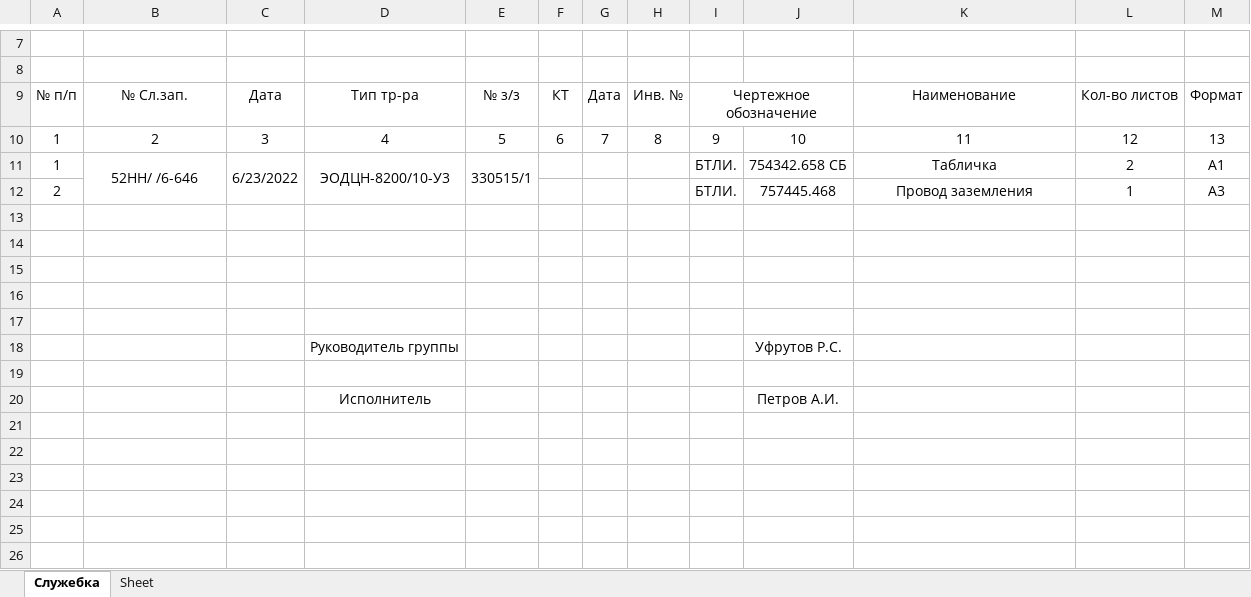
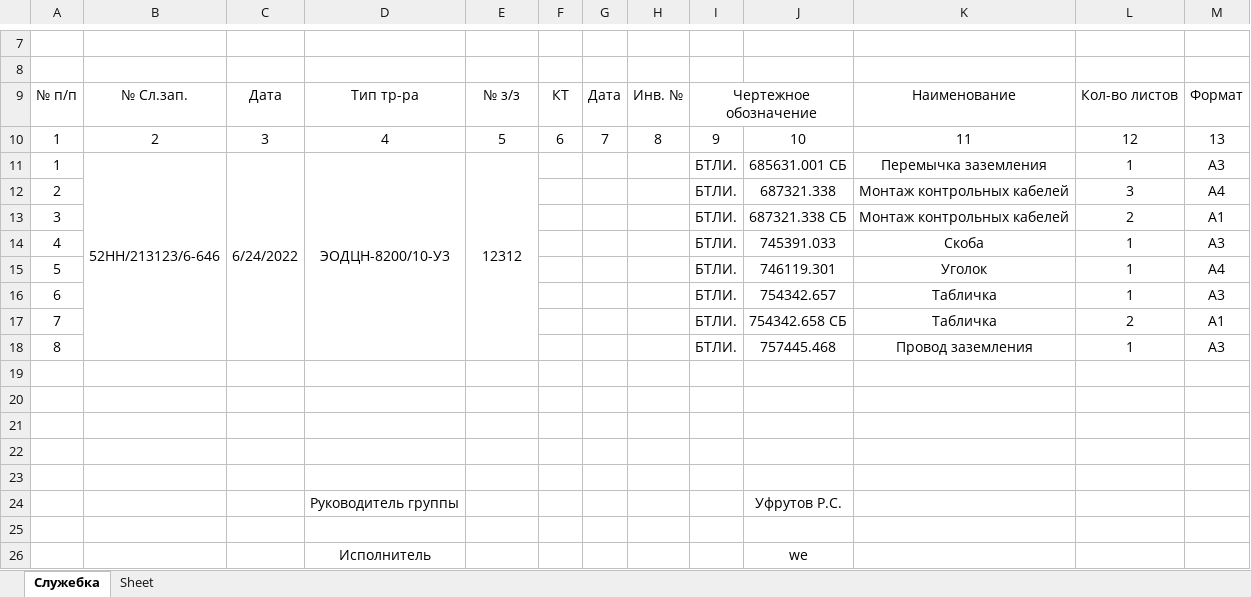
Before and after one commit to alekspetrov3009/MACROS, an Excel workbook: Заполнение служебной записки/Служебная записка на обработку и размножение чертежей.xlsx, sheet Служебка, drawn as a sheet; only a part is shown, gaps mark what is left out; values as stored, in another font and other column widths than the file's, no borders; addresses are those after the commit; the diff names each change by its address in the sheet, - before the commit and + after, or states it on an @@ line.

```diff
--- a/Заполнение служебной записки/Служебная записка на обработку и размножение чертежей.xlsx (sheet Служебка)
+++ b/Заполнение служебной записки/Служебная записка на обработку и размножение чертежей.xlsx (sheet Служебка)
-B11: 52НН/ /6-646
+B11: 52НН/213123/6-646
-C11: 6/23/2022
+C11: 6/24/2022
-E11: 330515/1
+E11: 12312
-J11: 754342.658 СБ
+J11: 685631.001 СБ
-K11: Табличка
+K11: Перемычка заземления
-L11: 2
+L11: 1
-M11: A1
+M11: A3
+row 12: 2 |  |  |  |  |  |  |  | БТЛИ. | 687321.338 | Монтаж контрольных кабелей | 3 | A4
+row 13: 3 |  |  |  |  |  |  |  | БТЛИ. | 687321.338 СБ | Монтаж контрольных кабелей | 2 | A1
+row 14: 4 |  |  |  |  |  |  |  | БТЛИ. | 745391.033 | Скоба | 1 | A3
+row 15: 5 |  |  |  |  |  |  |  | БТЛИ. | 746119.301 | Уголок | 1 | A4
+row 16: 6 |  |  |  |  |  |  |  | БТЛИ. | 754342.657 | Табличка | 1 | A3
+row 17: 7 |  |  |  |  |  |  |  | БТЛИ. | 754342.658 СБ | Табличка | 2 | A1
-A18: 2
+A18: 8
-J26: Петров А.И.
+J26: we
```
Also changed, not shown: 6 other files.
